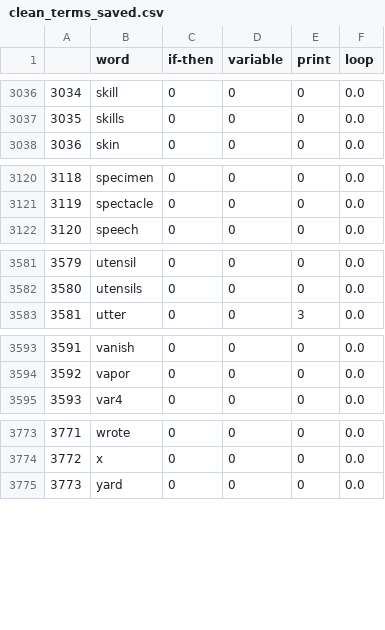
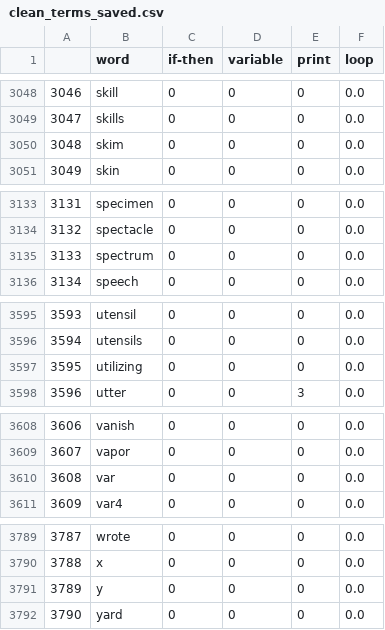
Before and after one commit to mynktwri/SensAI, a CSV file: NeuralNet/clean_terms_saved.csv, drawn as a sheet; only a part is shown, gaps mark what is left out; the diff covers the shown part only; the diff names each change by its address in the sheet, - before the commit and + after, or states it on an @@ line.

```diff
--- a/NeuralNet/clean_terms_saved.csv
+++ b/NeuralNet/clean_terms_saved.csv
@@ column A renumbered from row 16 down @@
+row 3050: 3048 | skim | 0 | 0 | 0 | 0.0
+row 3135: 3133 | spectrum | 0 | 0 | 0 | 0.0
+row 3597: 3595 | utilizing | 0 | 0 | 0 | 0.0
+row 3610: 3608 | var | 0 | 0 | 0 | 0.0
+row 3791: 3789 | y | 0 | 0 | 0 | 0.0
```
Also changed, not shown: 12 added rows elsewhere in this file, 6 other files.
